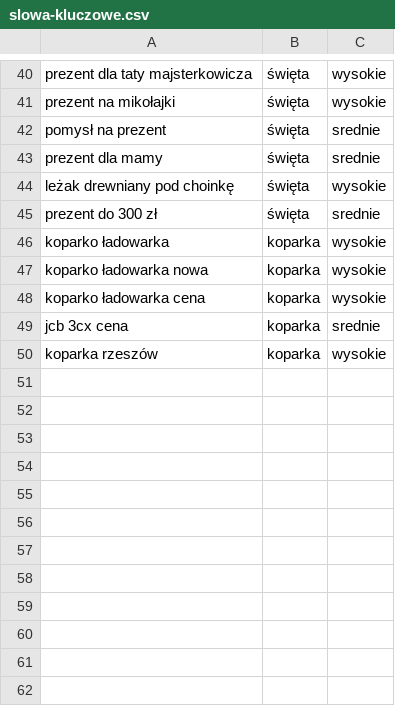
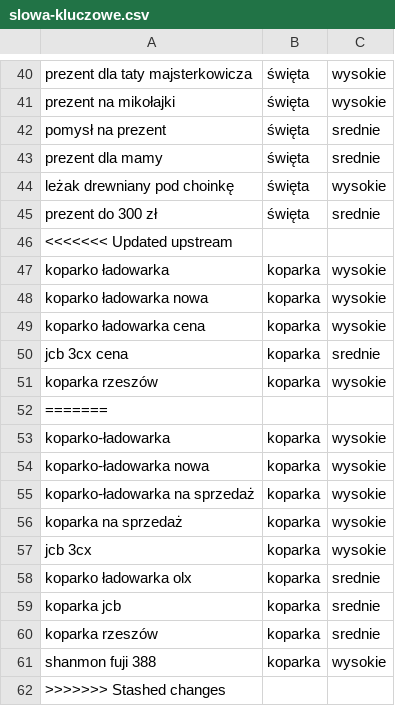
Before and after one commit to fudali-biuro/klaudiusz, a CSV file: slowa-kluczowe/slowa-kluczowe.csv, drawn as a sheet; only a part is shown, gaps mark what is left out.

```diff
--- a/slowa-kluczowe/slowa-kluczowe.csv
+++ b/slowa-kluczowe/slowa-kluczowe.csv
@@ -45,2 +45,3 @@ leżak drewniany pod choinkę,święta,wysokie
 prezent do 300 zł,święta,srednie
+<<<<<<< Updated upstream
 koparko ładowarka,koparka,wysokie
@@ -50 +51,12 @@ jcb 3cx cena,koparka,srednie
 koparka rzeszów,koparka,wysokie
+=======
+koparko-ładowarka,koparka,wysokie
+koparko-ładowarka nowa,koparka,wysokie
+koparko-ładowarka na sprzedaż,koparka,wysokie
+koparka na sprzedaż,koparka,wysokie
+jcb 3cx,koparka,wysokie
+koparko ładowarka olx,koparka,srednie
+koparka jcb,koparka,srednie
+koparka rzeszów,koparka,srednie
+shanmon fuji 388,koparka,wysokie
+>>>>>>> Stashed changes
```
Also changed, not shown: 2 other files.
